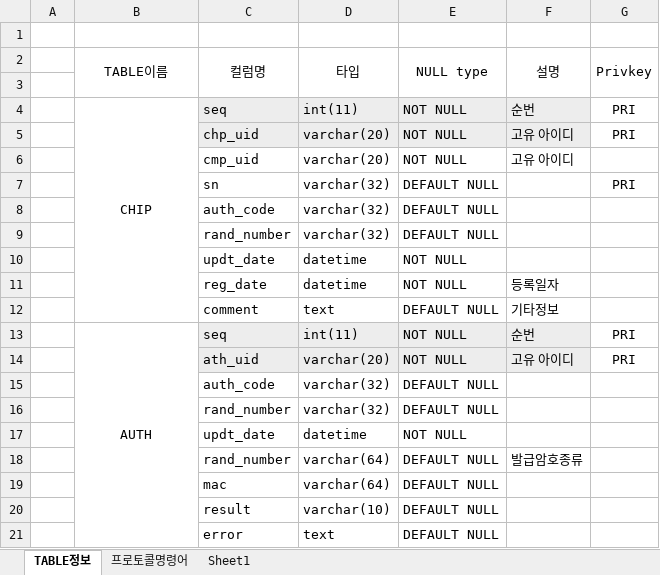
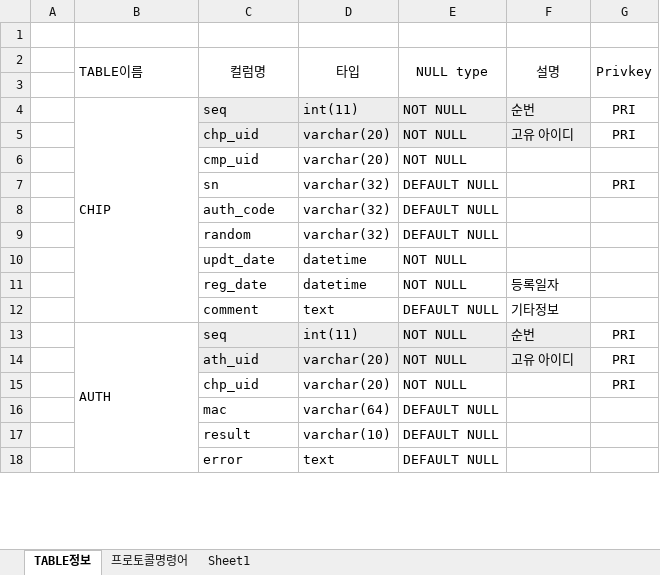
Before and after one commit to neo1seok/neoPyTool, an Excel workbook: giant_se/rsc/TABLE정보.xlsx, sheet TABLE정보, drawn as a sheet; only a part is shown; values as stored, in another font and other column widths than the file's, no borders; removed rows and columns are numbered as before the commit, all else as after; the diff covers the shown part only; the diff names each change by its address in the sheet, - before the commit and + after, or states it on an @@ line.

```diff
--- a/giant_se/rsc/TABLE정보.xlsx (sheet TABLE정보)
+++ b/giant_se/rsc/TABLE정보.xlsx (sheet TABLE정보)
-B2 alignment: center
+B2 alignment: left
-B4 alignment: center
+B4 alignment: left
-F6 (설명): 고유 아이디
+F6 (설명): (empty)
-C9 (컬럼명): rand_number
+C9 (컬럼명): random
-B13 alignment: center
+B13 alignment: left
-row 15:  |  | auth_code | varchar(32) | DEFAULT NULL
-row 16:  |  | rand_number | varchar(32) | DEFAULT NULL
@@ row 17 moved to row 27: updt_date @@
-row 18:  |  | rand_number | varchar(64) | DEFAULT NULL | 발급암호종류
+row 15:  |  | chp_uid | varchar(20) | NOT NULL |  | PRI
```
Also changed, not shown: 7 added rows, 1 edited cell, cell formats and merged cells elsewhere in this sheet, 13 other files.
